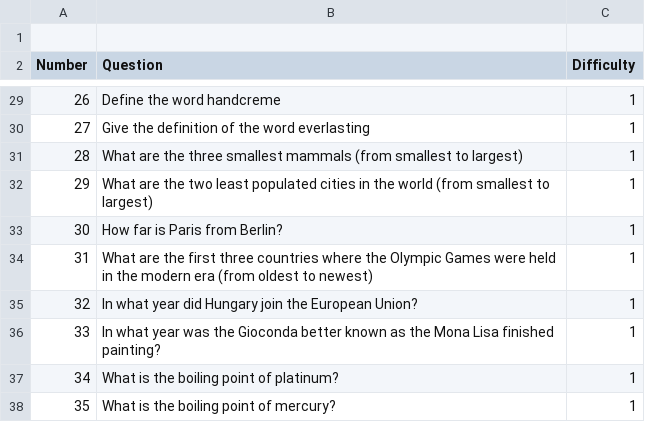
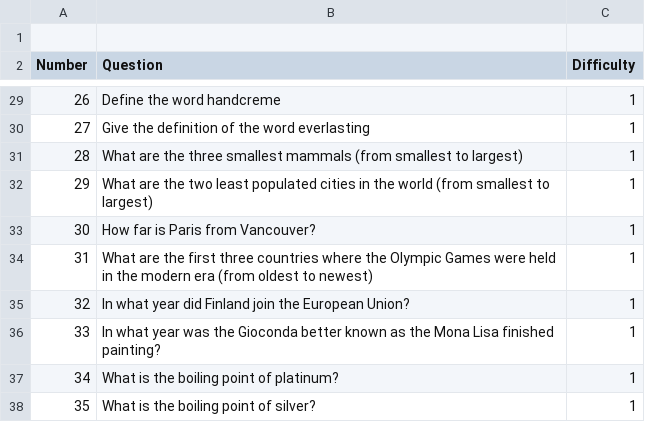
Before and after one commit to tomrailio/CS-E400207---Special-Course-in-Computer-Science-, a CSV file: QuestionSurvey_2.csv, drawn as a sheet; only a part is shown, gaps mark what is left out; the diff covers the shown part only.

Commit message:
Update QuestionSurvey_2.csv

```diff
--- a/QuestionSurvey_2.csv
+++ b/QuestionSurvey_2.csv
@@ -32,7 +32,7 @@ Number,Question,Difficulty
 29,What are the two least populated cities in the world (from smallest to largest),1
-30,How far is Paris from Berlin?,1
+30,How far is Paris from Vancouver?,1
 31,What are the first three countries where the Olympic Games were held in the modern era (from oldest to newest),1
-32,In what year did Hungary join the European Union?,1
+32,In what year did Finland join the European Union?,1
 33,In what year was the Gioconda better known as the Mona Lisa finished painting?,1
 34,What is the boiling point of platinum?,1
-35,What is the boiling point of mercury?,1
+35,What is the boiling point of silver?,1
```
Also changed, not shown: 31 edited cells elsewhere in this file.
